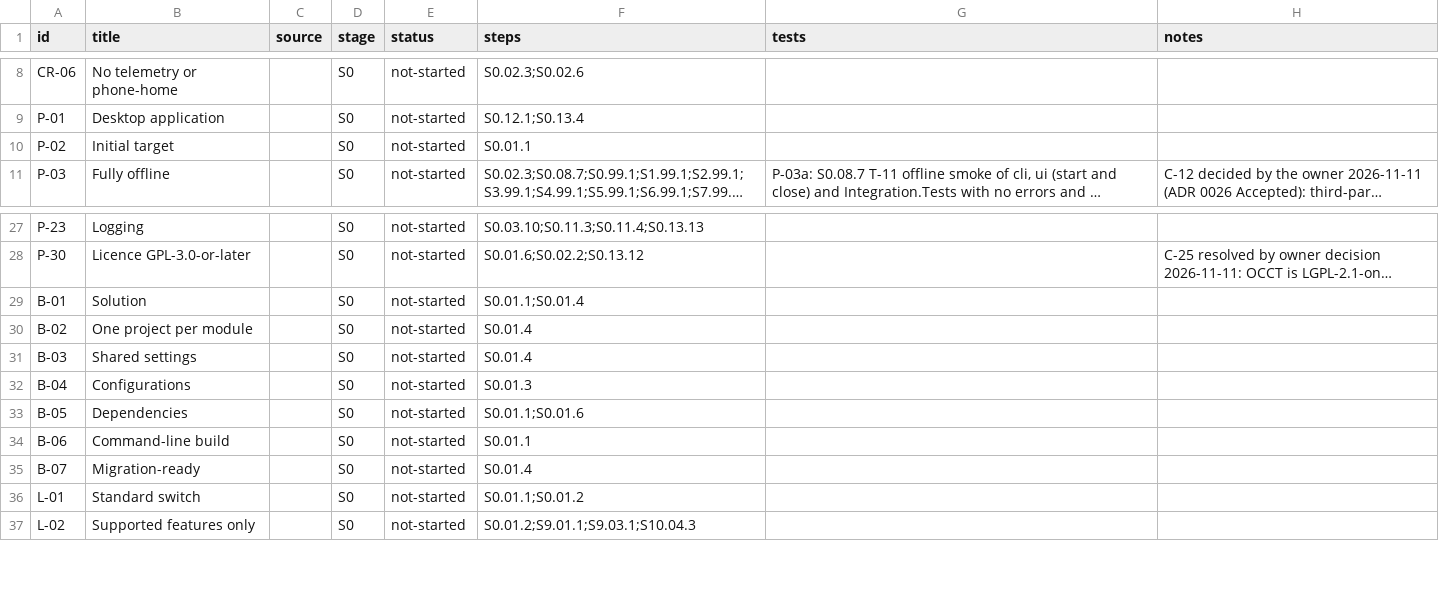
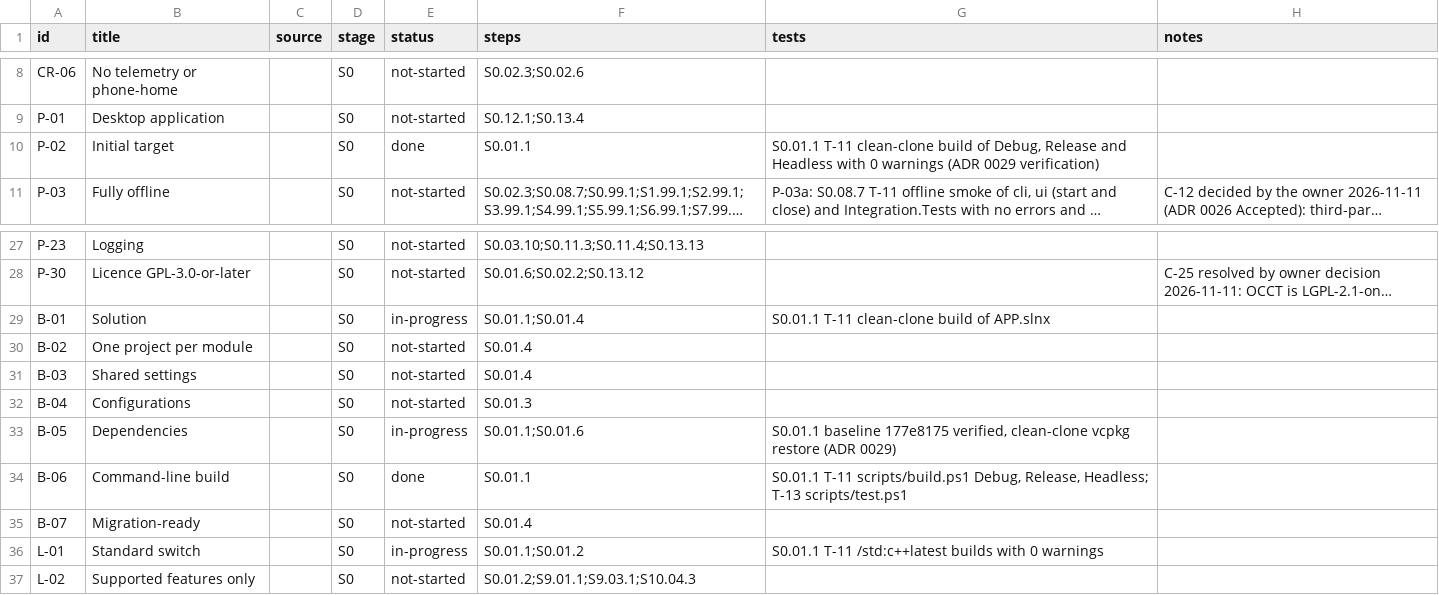
Before and after one commit to smeekel/CADence, a CSV file: docs/traceability.csv, drawn as a sheet; only a part is shown, gaps mark what is left out; long unchanged cells end in …; the diff names each change by its address in the sheet, - before the commit and + after, or states it on an @@ line.

Commit message:
S0.01.1 P-02 B-01 B-05 B-06 L-01: verify toolchain from a clean clone (spike SP-1a)
Clean clone of stage/s0 builds Debug, Release and Headless with 0 warnings; baseline 177e8175 verified; ADR 0029 Accepted with the verification record; network-imports.md regenerated to include Release Qt6Core.dll -> WS2_32.dll; OCCT TKernel import list moved to S0.09.1.

```diff
--- a/docs/traceability.csv
+++ b/docs/traceability.csv
-E10 (status): not-started
+E10 (status): done
-G10 (tests): (empty)
+G10 (tests): S0.01.1 T-11 clean-clone build of Debug, Release and Headless with 0 warnings (ADR 0029 verification)
-E29 (status): not-started
+E29 (status): in-progress
-G29 (tests): (empty)
+G29 (tests): S0.01.1 T-11 clean-clone build of APP.slnx
-E33 (status): not-started
+E33 (status): in-progress
-G33 (tests): (empty)
+G33 (tests): S0.01.1 baseline 177e8175 verified, clean-clone vcpkg restore (ADR 0029)
-E34 (status): not-started
+E34 (status): done
-G34 (tests): (empty)
+G34 (tests): S0.01.1 T-11 scripts/build.ps1 Debug, Release, Headless; T-13 scripts/test.ps1
-E36 (status): not-started
+E36 (status): in-progress
-G36 (tests): (empty)
+G36 (tests): S0.01.1 T-11 /std:c++latest builds with 0 warnings
```
Also changed, not shown: 4 other files.
